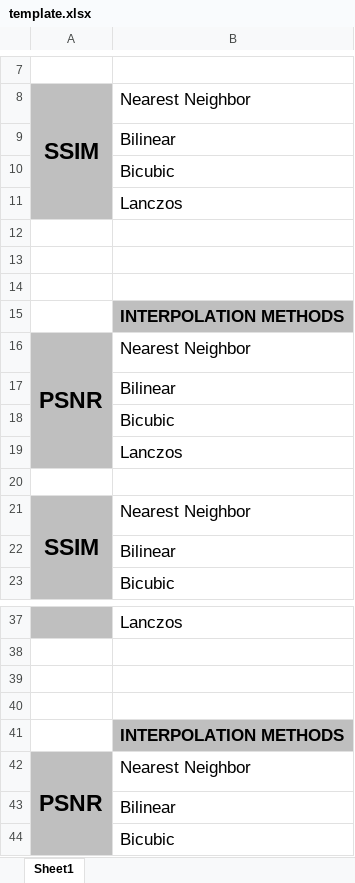
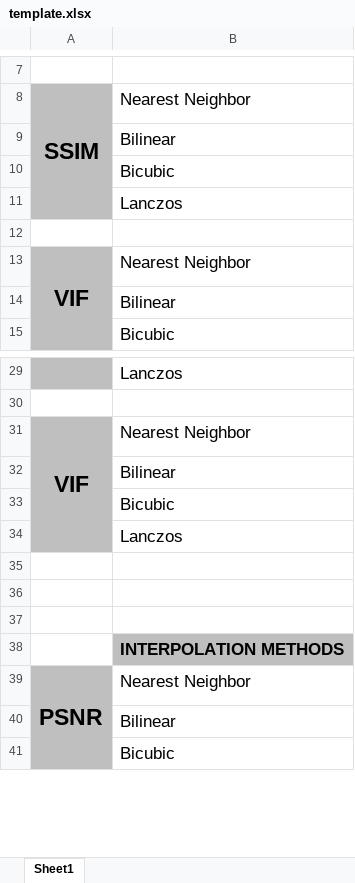
Before and after one commit to KMLA-DEFCON/Image-Upscaling, an Excel workbook: template.xlsx, sheet Sheet1, drawn as a sheet; only a part is shown, gaps mark what is left out; values as stored, in another font and other column widths than the file's, no borders; removed rows and columns are numbered as before the commit, all else as after; the diff covers the shown part only; the diff names each change by its address in the sheet, - before the commit and + after, or states it on an @@ line.

```diff
--- a/template.xlsx (sheet Sheet1)
+++ b/template.xlsx (sheet Sheet1)
-row 13: (empty)
-row 14: (empty)
@@ row 15 moved to row 56: INTERPOLATION METHODS @@
@@ row 16 moved to row 57: PSNR @@
-row 20: (empty)
-A13: SSIM
+A13: VIF
+row 31: VIF | Nearest Neighbor
@@ row 17 moved to row 32: Bilinear @@
@@ row 18 moved to row 33: Bicubic @@
@@ row 19 moved to row 34: Lanczos @@
+row 35: (empty)
```
Also changed, not shown: 21 added rows and merged cells elsewhere in this sheet, result.xlsx, 26 other files.
